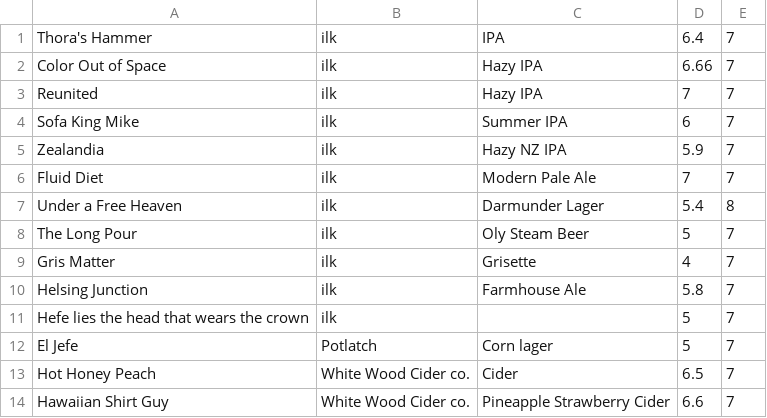
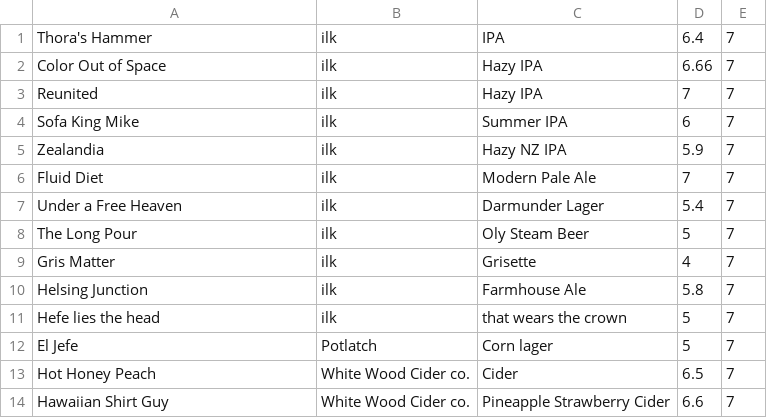
Before and after one commit to DaveThornton/CotaCast, a CSV file: CSV/Tall_List.csv, drawn as a sheet.

```diff
--- a/CSV/Tall_List.csv
+++ b/CSV/Tall_List.csv
@@ -6,3 +6,3 @@ Zealandia,ilk,Hazy NZ IPA,5.9,7
 Fluid Diet,ilk,Modern Pale Ale,7,7
-Under a Free Heaven,ilk,Darmunder Lager,5.4,8
+Under a Free Heaven,ilk,Darmunder Lager,5.4,7
 The Long Pour,ilk,Oly Steam Beer,5,7
@@ -10,3 +10,3 @@ Gris Matter,ilk,Grisette,4,7
 Helsing Junction,ilk,Farmhouse Ale,5.8,7
-Hefe lies the head that wears the crown,ilk,,5,7
+Hefe lies the head,ilk,that wears the crown,5,7
 El Jefe,Potlatch,Corn lager,5,7
```
Also changed, not shown: CSV/Draft_List.csv, 3 other files.
